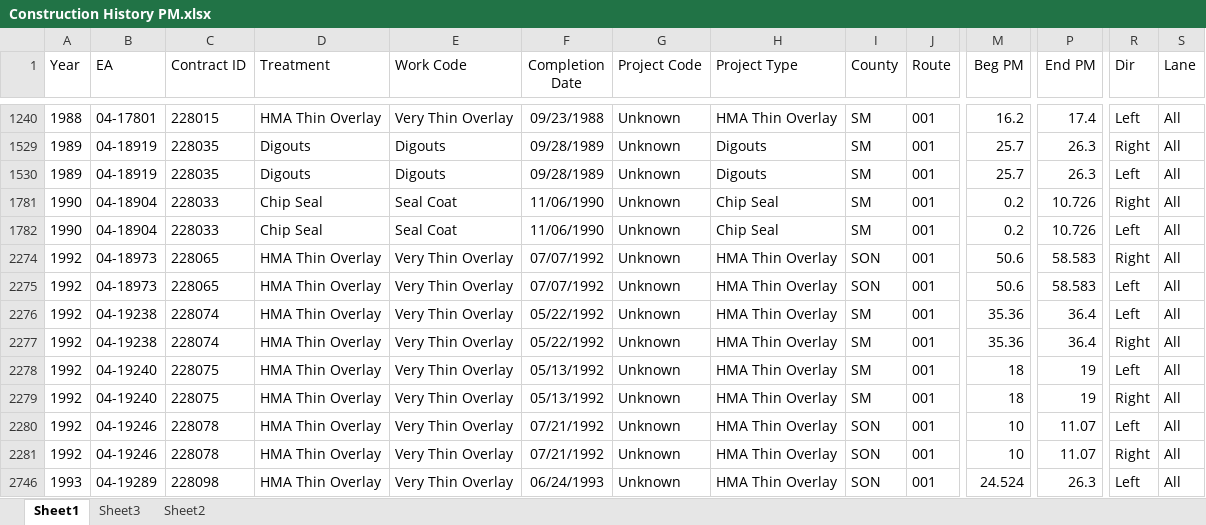
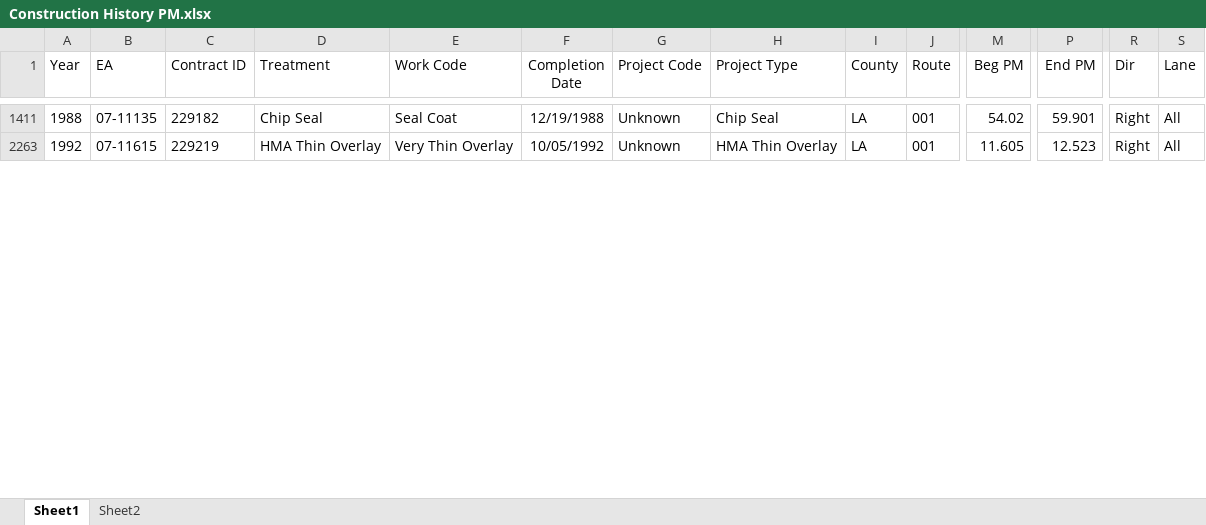
Before and after one commit to zhaojinghua/Caltrans, an Excel workbook: for Hector/Construction History PM.xlsx, sheet Sheet1, drawn as a sheet; only a part is shown, gaps mark what is left out; values as stored, in another font and other column widths than the file's, no borders; removed rows and columns are numbered as before the commit, all else as after; rows hold the shown columns only; the diff covers the shown part only; the diff names each change by its address in the sheet, - before the commit and + after, or states it on an @@ line.

```diff
--- a/for Hector/Construction History PM.xlsx (sheet Sheet1)
+++ b/for Hector/Construction History PM.xlsx (sheet Sheet1)
-sheet tab: Sheet3
-B1411 (EA): 04-17801
+B1411 (EA): 07-11135
-C1411 (Contract ID): 228015
+C1411 (Contract ID): 229182
-D1411 (Treatment): HMA Thin Overlay
+D1411 (Treatment): Chip Seal
-E1411 (Work Code): Very Thin Overlay
+E1411 (Work Code): Seal Coat
-F1411 (Completion Date): 09/23/1988
+F1411 (Completion Date): 12/19/1988
-H1411 (Project Type): HMA Thin Overlay
+H1411 (Project Type): Chip Seal
-I1411 (County): SM
+I1411 (County): LA
-M1411 (Beg PM): 16.2
+M1411 (Beg PM): 54.02
-P1411 (End PM): 17.4
+P1411 (End PM): 59.901
-R1411 (Dir): Left
+R1411 (Dir): Right
@@ row 1529 hidden: 1989 | 04-18919 | 228035 | Digouts | Digouts | 09/28/1989 | Unknown | Digouts | SM | 001 | 25.7 | 26.3 | Right | All @@
@@ row 1530 hidden: 1989 | 04-18919 | 228035 | Digouts | Digouts | 09/28/1989 | Unknown | Digouts | SM | 001 | 25.7 | 26.3 | Left | All @@
@@ row 1781 hidden: 1990 | 04-18904 | 228033 | Chip Seal | Seal Coat | 11/06/1990 | Unknown | Chip Seal | SM | 001 | 0.2 | 10.726 | Right | All @@
@@ row 1782 hidden: 1990 | 04-18904 | 228033 | Chip Seal | Seal Coat | 11/06/1990 | Unknown | Chip Seal | SM | 001 | 0.2 | 10.726 | Left | All @@
@@ row 2274 hidden: 1992 | 04-18973 | 228065 | HMA Thin Overlay | Very Thin Overlay | 07/07/1992 | Unknown | HMA Thin Overlay | SON | 001 | 50.6 | 58.583 | Right | All @@
@@ row 2275 hidden: 1992 | 04-18973 | 228065 | HMA Thin Overlay | Very Thin Overlay | 07/07/1992 | Unknown | HMA Thin Overlay | SON | 001 | 50.6 | 58.583 | Left | All @@
@@ row 2276 hidden: 1992 | 04-19238 | 228074 | HMA Thin Overlay | Very Thin Overlay | 05/22/1992 | Unknown | HMA Thin Overlay | SM | 001 | 35.36 | 36.4 | Left | All @@
@@ row 2277 hidden: 1992 | 04-19238 | 228074 | HMA Thin Overlay | Very Thin Overlay | 05/22/1992 | Unknown | HMA Thin Overlay | SM | 001 | 35.36 | 36.4 | Right | All @@
@@ row 2278 hidden: 1992 | 04-19240 | 228075 | HMA Thin Overlay | Very Thin Overlay | 05/13/1992 | Unknown | HMA Thin Overlay | SM | 001 | 18 | 19 | Left | All @@
-B2263 (EA): 04-19240
+B2263 (EA): 07-11615
-C2263 (Contract ID): 228075
+C2263 (Contract ID): 229219
-F2263 (Completion Date): 05/13/1992
+F2263 (Completion Date): 10/05/1992
-I2263 (County): SM
+I2263 (County): LA
-M2263 (Beg PM): 18
+M2263 (Beg PM): 11.605
-P2263 (End PM): 19
+P2263 (End PM): 12.523
@@ row 2280 hidden: 1992 | 04-19246 | 228078 | HMA Thin Overlay | Very Thin Overlay | 07/21/1992 | Unknown | HMA Thin Overlay | SON | 001 | 10 | 11.07 | Left | All @@
@@ row 2281 hidden: 1992 | 04-19246 | 228078 | HMA Thin Overlay | Very Thin Overlay | 07/21/1992 | Unknown | HMA Thin Overlay | SON | 001 | 10 | 11.07 | Right | All @@
@@ row 2746 hidden: 1993 | 04-19289 | 228098 | HMA Thin Overlay | Very Thin Overlay | 06/24/1993 | Unknown | HMA Thin Overlay | SON | 001 | 24.524 | 26.3 | Left | All @@
```
Also changed, not shown: 95 hidden or unhidden rows and 164 edited cells elsewhere in this sheet, for Hector/son001.xlsx, 7 other files.
